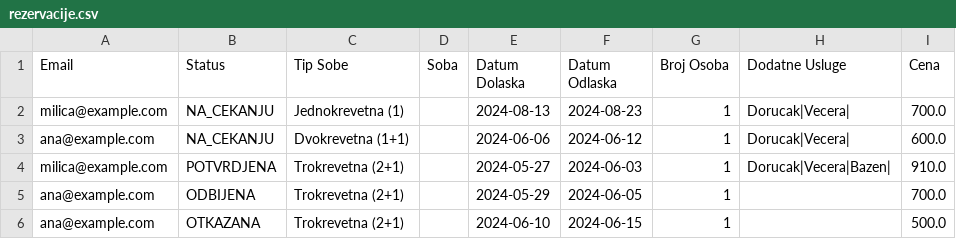
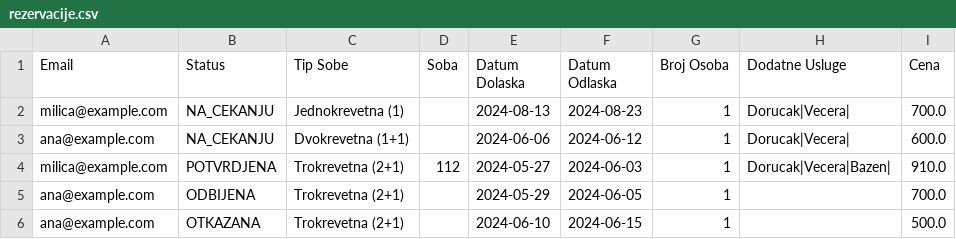
Before and after one commit to teofeel/hotel-management-system, a CSV file: projekat_kt3_sv_76_2023/projekat_kt3_sv76_2023/projekat_kt3_sv76_2023/data/rezervacije.csv, drawn as a sheet.

```diff
--- a/projekat_kt3_sv_76_2023/projekat_kt3_sv76_2023/projekat_kt3_sv76_2023/data/rezervacije.csv
+++ b/projekat_kt3_sv_76_2023/projekat_kt3_sv76_2023/projekat_kt3_sv76_2023/data/rezervacije.csv
@@ -3,3 +3,3 @@ milica@example.com,NA_CEKANJU,Jednokrevetna (1),,2024-08-13,2024-08-23,1,Dorucak
 ana@example.com,NA_CEKANJU,Dvokrevetna (1+1),,2024-06-06,2024-06-12,1,Dorucak|Vecera|,600.0
-milica@example.com,POTVRDJENA,Trokrevetna (2+1),,2024-05-27,2024-06-03,1,Dorucak|Vecera|Bazen|,910.0
+milica@example.com,POTVRDJENA,Trokrevetna (2+1),112,2024-05-27,2024-06-03,1,Dorucak|Vecera|Bazen|,910.0
 ana@example.com,ODBIJENA,Trokrevetna (2+1),,2024-05-29,2024-06-05,1,,700.0
```
Also changed, not shown: 15 other files.
